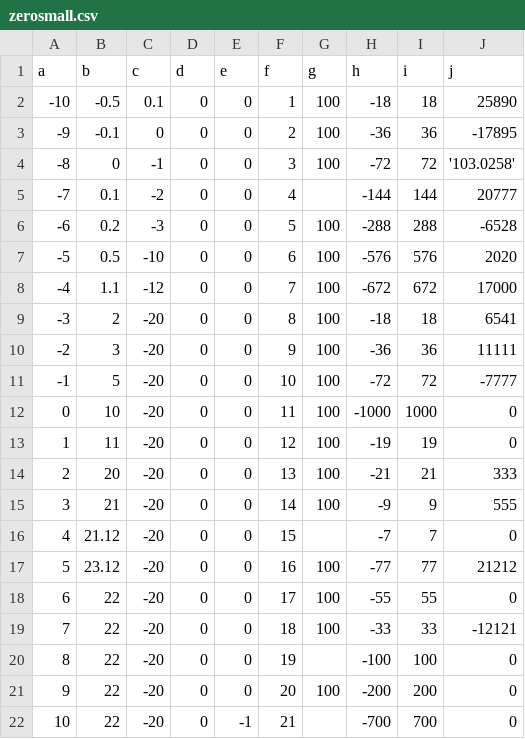
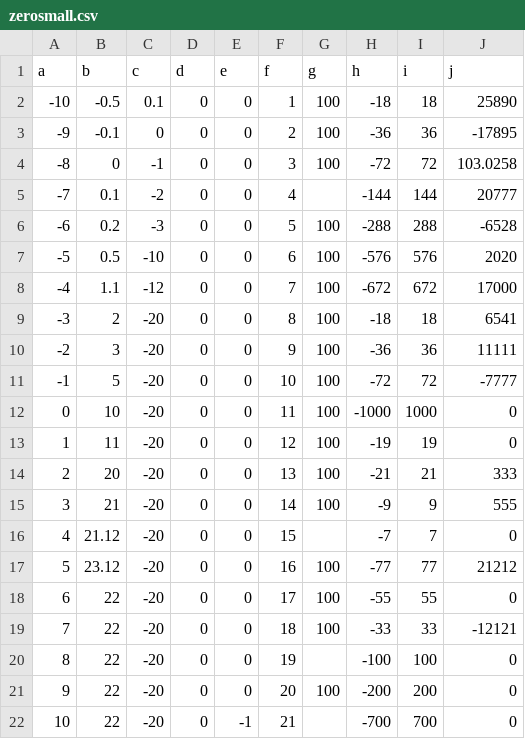
Before and after one commit to katesemikova/test-docs, a CSV file: zerosmall.csv, drawn as a sheet.

Commit message:
Update zerosmall.csv

```diff
--- a/zerosmall.csv
+++ b/zerosmall.csv
@@ -3,3 +3,3 @@ a,b,c,d,e,f,g,h,i,j
 -9,-0.1,0,0,0,2,100,-36,36,-17895
--8,0,-1,0,0,3,100,-72,72,'103.0258'
+-8,0,-1,0,0,3,100,-72,72,"103.0258"
 -7,0.1,-2,0,0,4,,-144,144,20777
```
